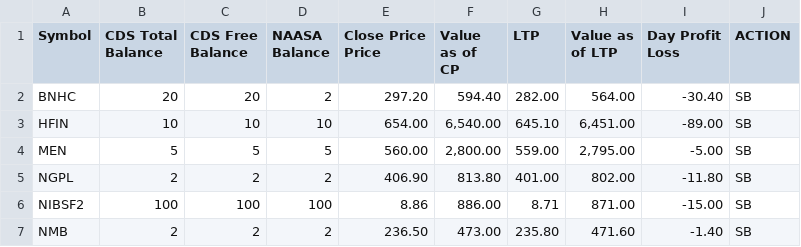
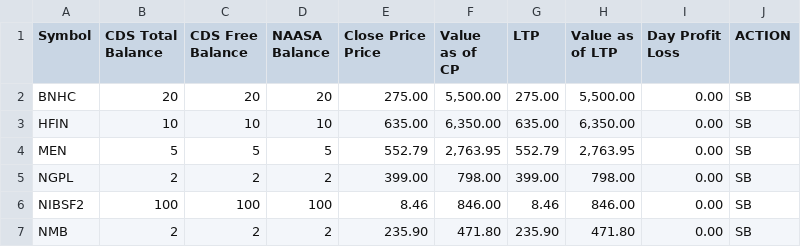
Before and after one commit to kapil-111/naasa_portfolio_tracker, a CSV file: portfolio_data.csv, drawn as a sheet; only a part is shown; the diff covers the shown part only.

```diff
--- a/portfolio_data.csv
+++ b/portfolio_data.csv
@@ -6,7 +6,7 @@ Price",Value as of CP,LTP,Value as of LTP,"Day Profit
 Loss",ACTION
-BNHC,20,20,2,297.20,594.40,282.00,564.00,-30.40,SB
-HFIN,10,10,10,654.00,"6,540.00",645.10,"6,451.00",-89.00,SB
-MEN,5,5,5,560.00,"2,800.00",559.00,"2,795.00",-5.00,SB
-NGPL,2,2,2,406.90,813.80,401.00,802.00,-11.80,SB
-NIBSF2,100,100,100,8.86,886.00,8.71,871.00,-15.00,SB
-NMB,2,2,2,236.50,473.00,235.80,471.60,-1.40,SB
+BNHC,20,20,20,275.00,"5,500.00",275.00,"5,500.00",0.00,SB
+HFIN,10,10,10,635.00,"6,350.00",635.00,"6,350.00",0.00,SB
+MEN,5,5,5,552.79,"2,763.95",552.79,"2,763.95",0.00,SB
+NGPL,2,2,2,399.00,798.00,399.00,798.00,0.00,SB
+NIBSF2,100,100,100,8.46,846.00,8.46,846.00,0.00,SB
+NMB,2,2,2,235.90,471.80,235.90,471.80,0.00,SB
```
Also changed, not shown: 22 edited cells elsewhere in this file, 4 other files.
